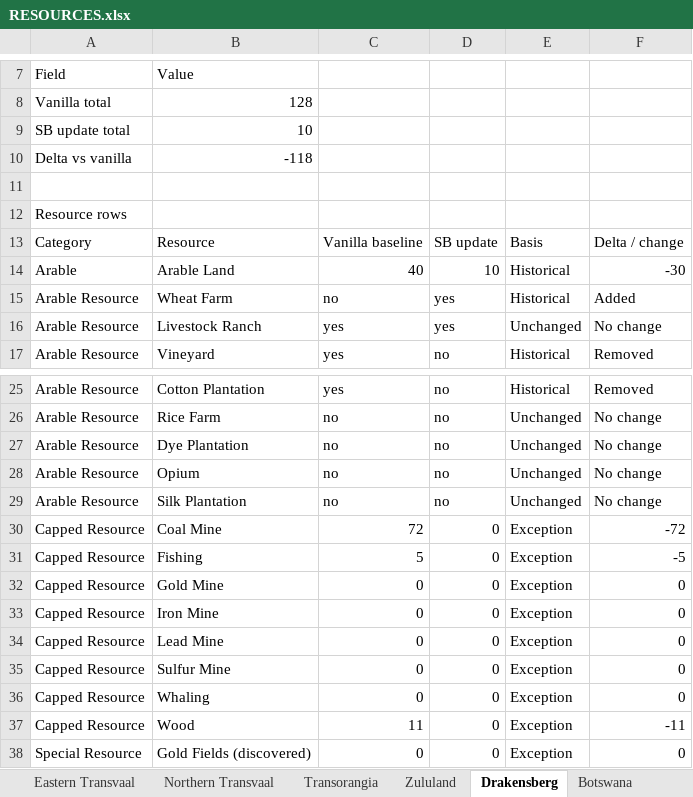
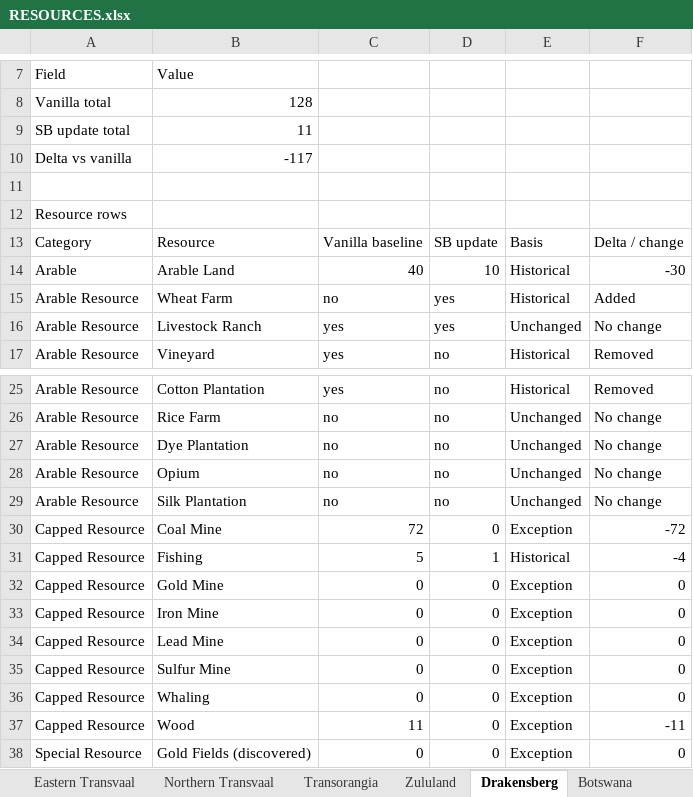
Before and after one commit to kaapse-tollie/spes-bona, an Excel workbook: Docs/resources/RESOURCES.xlsx, sheet Drakensberg, drawn as a sheet; only a part is shown, gaps mark what is left out; values as stored, in another font and other column widths than the file's, no borders; the diff names each change by its address in the sheet, - before the commit and + after, or states it on an @@ line.

```diff
--- a/Docs/resources/RESOURCES.xlsx (sheet Drakensberg)
+++ b/Docs/resources/RESOURCES.xlsx (sheet Drakensberg)
-B9: 10
+B9: 11
-B10: -118
+B10: -117
-D31: 0
+D31: 1
-E31: Exception
+E31: Historical
-F31: -5
+F31: -4
```
Also changed, not shown: sheet Overview, 18 other files.
